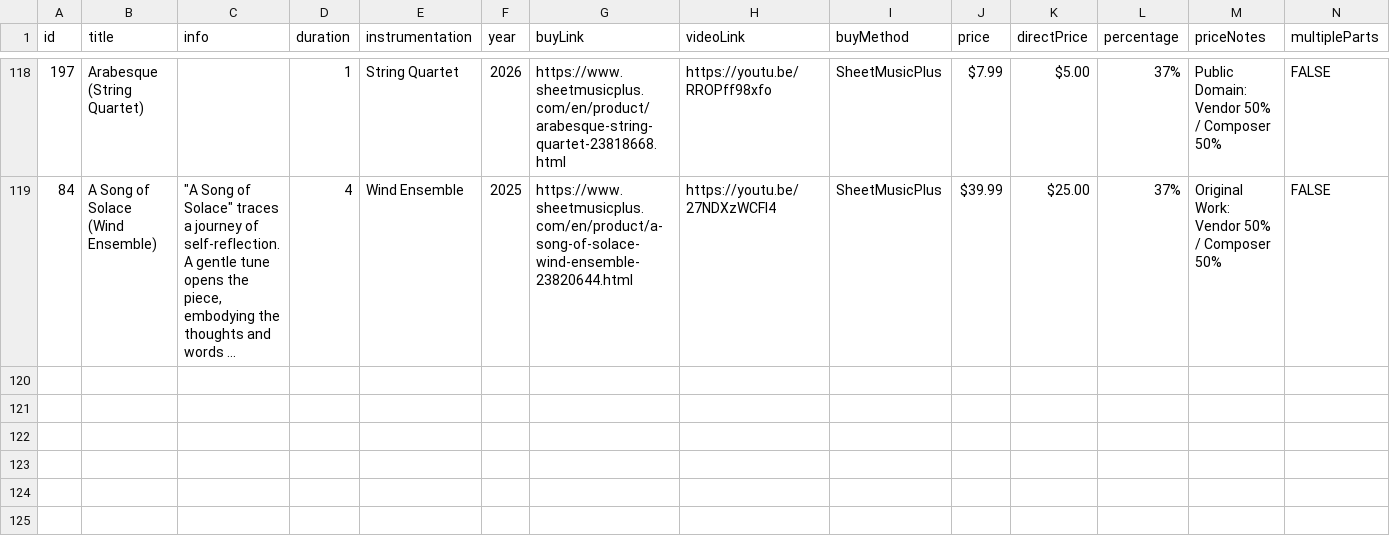
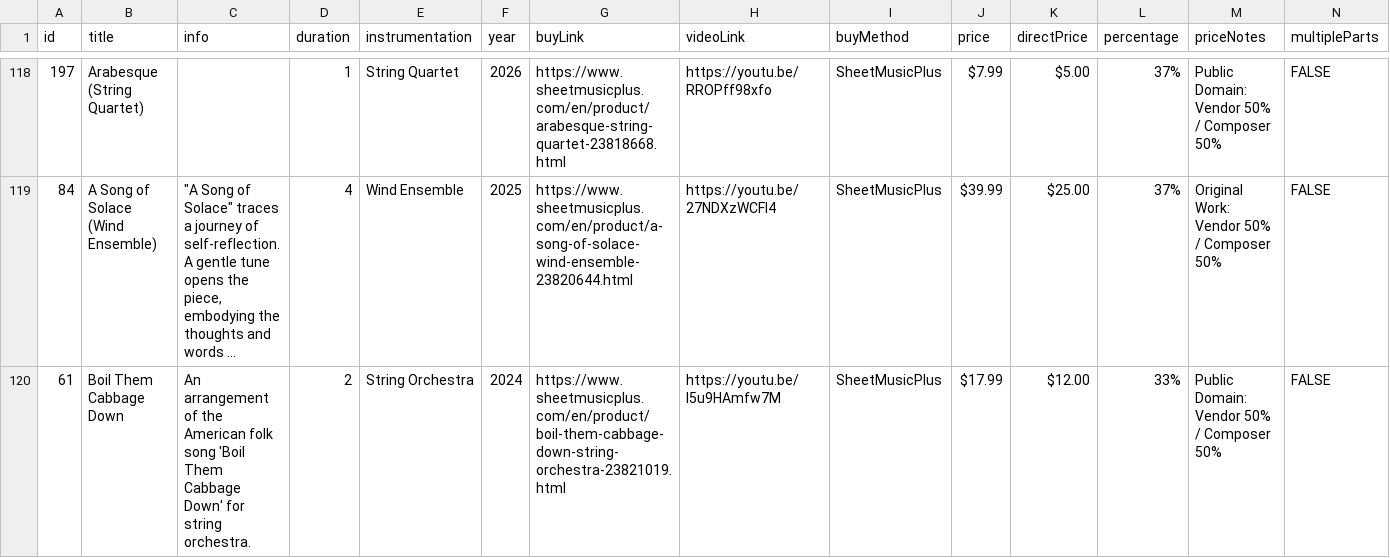
Before and after one commit to mkend291/parakeetpress, a CSV file: pp_files/pp_store/scoresShop.csv, drawn as a sheet; only a part is shown, gaps mark what is left out; long unchanged cells end in …; the diff covers the shown part only; the diff names each change by its address in the sheet, - before the commit and + after, or states it on an @@ line.

```diff
--- a/pp_files/pp_store/scoresShop.csv
+++ b/pp_files/pp_store/scoresShop.csv
+row 120: 61 | Boil Them Cabbage Down | An arrangement of the American folk song 'Boil Them Cabbage Down' for string orchestra. | 2 | String Orchestra | 2024 | https://www.sheetmusicplus.com/en/product/boil-them-cabbage-down-string-orchestra-23821019.html | https://youtu.be/l5u9HAmfw7M | SheetMusicPlus | $17.99 | $12.00 | 33% | Public Domain: Vendor 50% / Composer 50% | FALSE
```
Also changed, not shown: 3 added rows elsewhere in this file, pp_files/pp_store/solo-arr-catalogue.csv, 2 other files.
